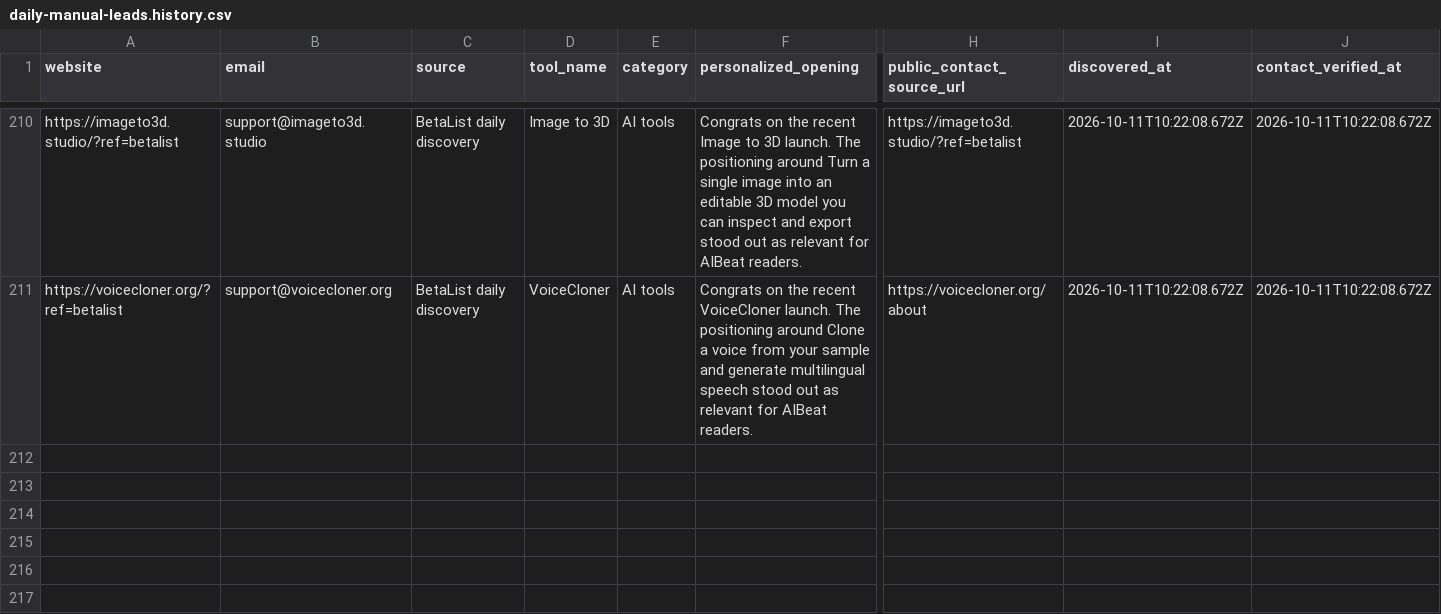
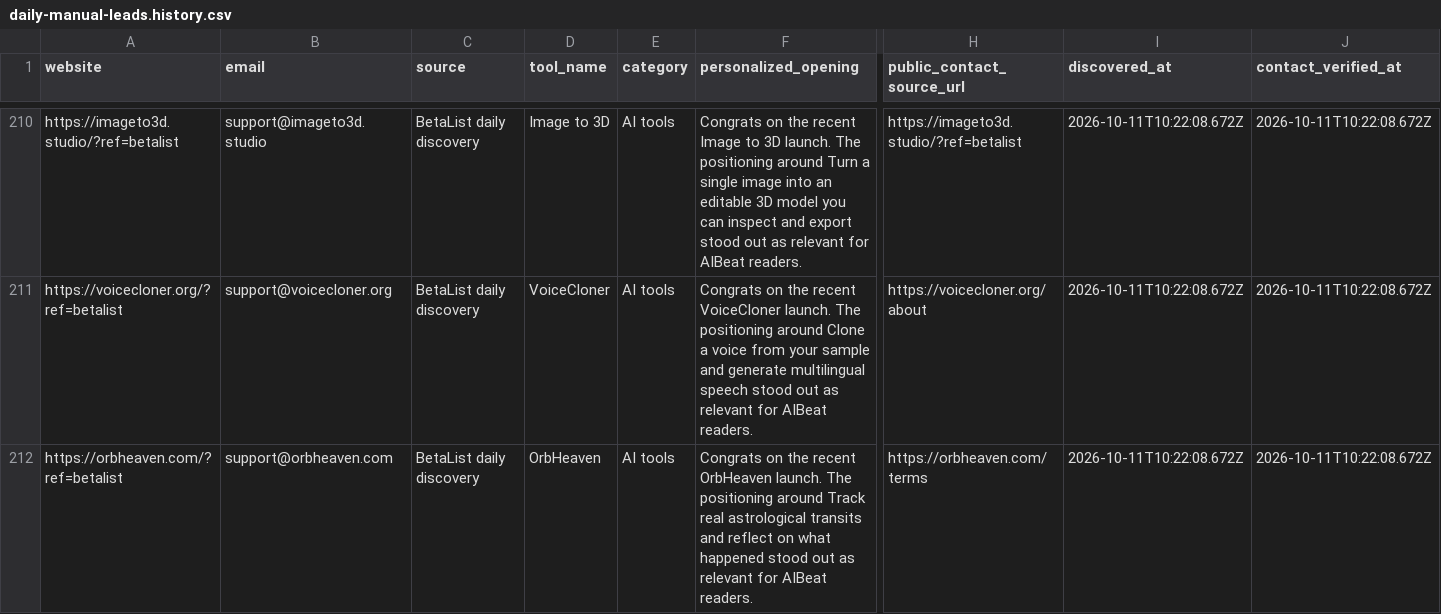
Before and after one commit to Elementexperts/aibeat, a CSV file: data/outreach/daily-manual-leads.history.csv, drawn as a sheet; only a part is shown, gaps mark what is left out; rows hold the shown columns only; the diff names each change by its address in the sheet, - before the commit and + after, or states it on an @@ line.

```diff
--- a/data/outreach/daily-manual-leads.history.csv
+++ b/data/outreach/daily-manual-leads.history.csv
+row 212: https://orbheaven.com/?ref=betalist | support@orbheaven.com | BetaList daily discovery | OrbHeaven | AI tools | Congrats on the recent OrbHeaven launch. The positioning around Track real astrological transits and reflect on what happened stood out as relevant for AIBeat readers. | https://orbheaven.com/terms | 2026-10-11T10:22:08.672Z | 2026-10-11T10:22:08.672Z
```
Also changed, not shown: data/outreach/daily-manual-leads.csv, 1 other file.
